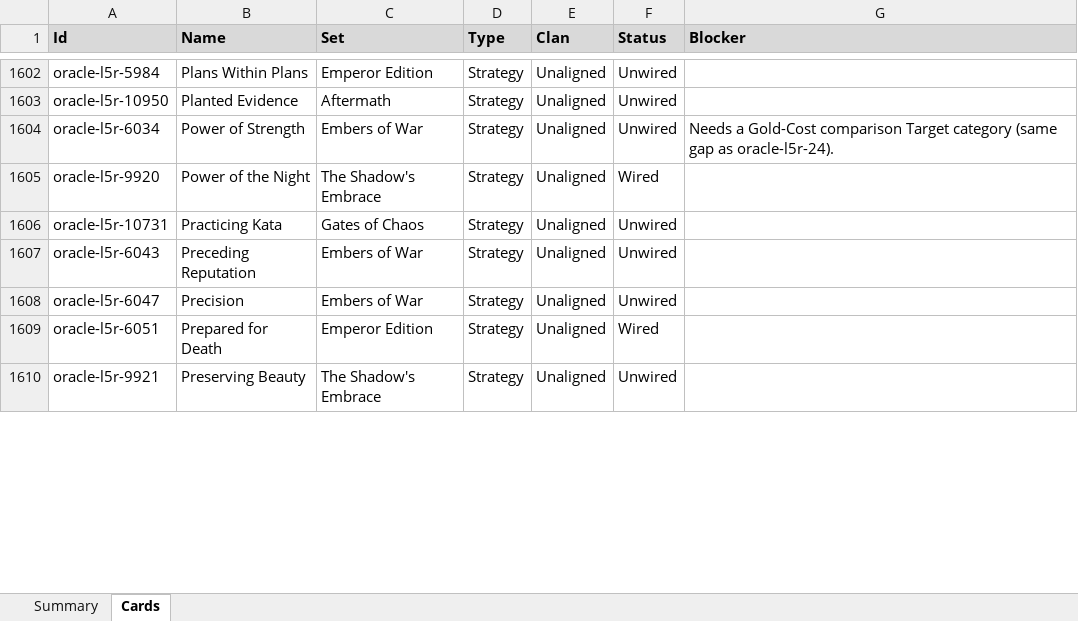
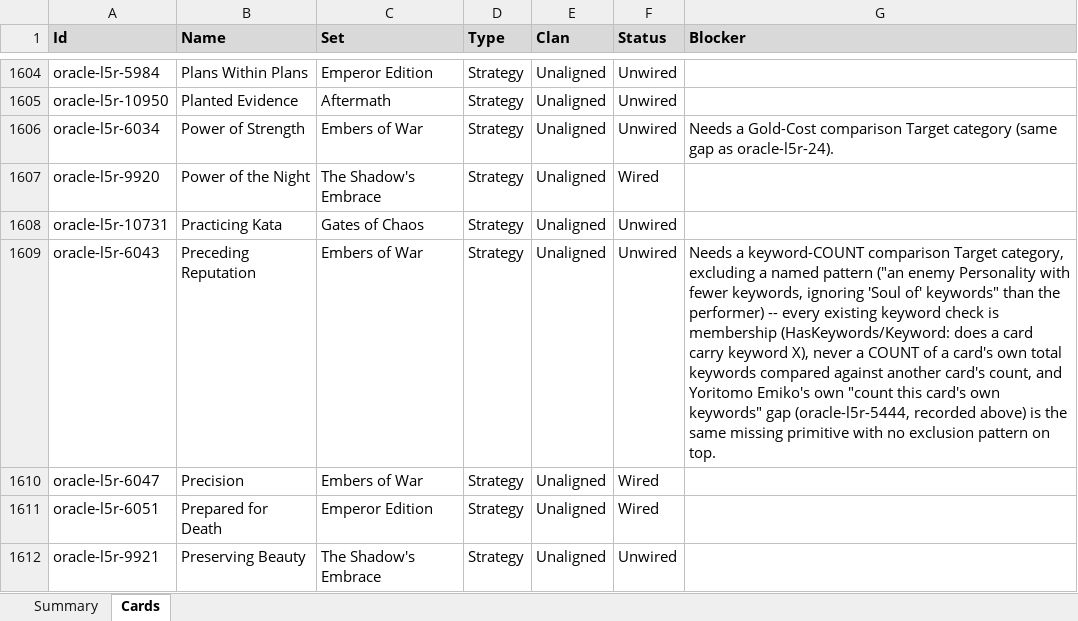
Before and after one commit to alfredoh7/l5r-emperor, an Excel workbook: docs/CARD_INVENTORY.xlsx, sheet Cards, drawn as a sheet; only a part is shown, gaps mark what is left out; values as stored, in another font and other column widths than the file's, no borders; table styles not drawn; addresses are those after the commit; the diff covers the shown part only; the diff names each change by its address in the sheet, - before the commit and + after, or states it on an @@ line.

```diff
--- a/docs/CARD_INVENTORY.xlsx (sheet Cards)
+++ b/docs/CARD_INVENTORY.xlsx (sheet Cards)
-G1609 (Blocker): (empty)
+G1609 (Blocker): Needs a keyword-COUNT comparison Target category, excluding a named pattern ("an enemy Personality with fewer keywords, ignoring 'Soul of' keywords" than the performer) -- every existing keyword check is membership (HasKeywords/Keyword: does a card carry keyword X), never a COUNT of a card's own total keywords compared against another card's count, and Yoritomo Emiko's own "count this card's own keywords" gap (oracle-l5r-5444, recorded above) is the same missing primitive with no exclusion pattern on top.
-F1610 (Status): Unwired
+F1610 (Status): Wired
```
Also changed, not shown: 2 added rows and 141 edited cells elsewhere in this sheet, sheet Summary, 36 other files.
